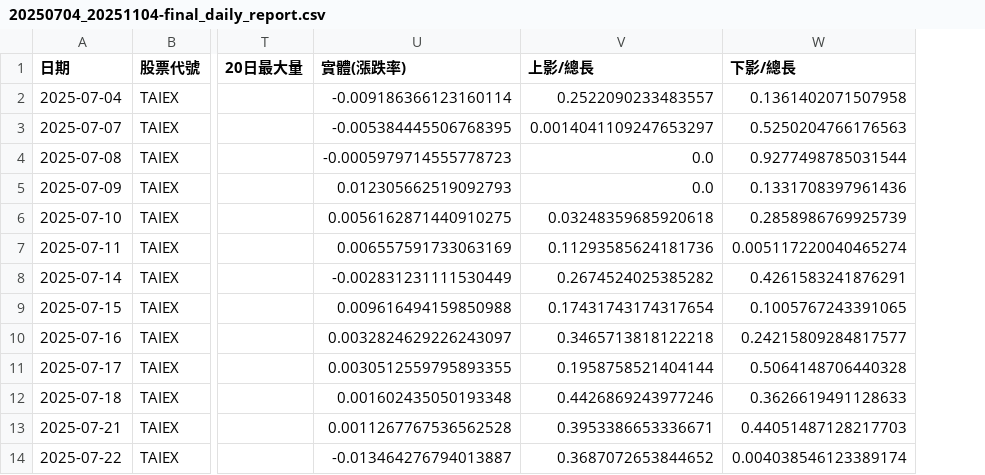
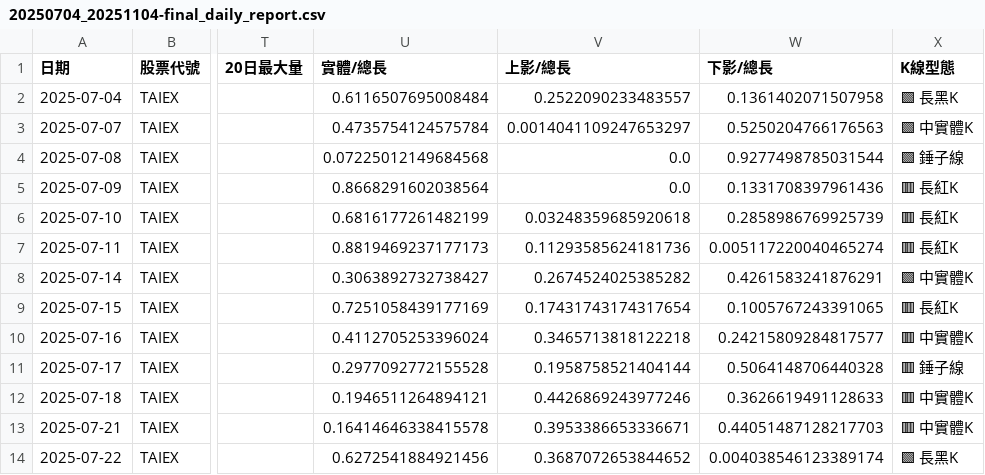
Before and after one commit to begoniasuccess/Invest, a CSV file: Data/ana/anaKplot/TAIEX/202507/20250704_20251104-final_daily_report.csv, drawn as a sheet; only a part is shown, gaps mark what is left out; removed rows and columns are numbered as before the commit, all else as after; the diff names each change by its address in the sheet, - before the commit and + after, or states it on an @@ line.

```diff
--- a/Data/ana/anaKplot/TAIEX/202507/20250704_20251104-final_daily_report.csv
+++ b/Data/ana/anaKplot/TAIEX/202507/20250704_20251104-final_daily_report.csv
-column U (實體(漲跌率)), rows 2-14: -0.009186366123160114 | -0.005384445506768395 | -0.0005979714555778723 | 0.012305662519092793 | 0.0056162871440910275 | 0.006557591733063169 | -0.002831231111530449 | 0.009616494159850988 | 0.0032824629226243097 | 0.0030512559795893355 | 0.001602435050193348 | 0.0011267767536562528 | -0.013464276794013887
+column U (實體/總長), rows 2-14: 0.6116507695008484 | 0.4735754124575784 | 0.07225012149684568 | 0.8668291602038564 | 0.6816177261482199 | 0.8819469237177173 | 0.3063892732738427 | 0.7251058439177169 | 0.4112705253396024 | 0.2977092772155528 | 0.1946511264894121 | 0.16414646338415578 | 0.6272541884921456
+column X (K線型態), rows 2-14: 🟩 長黑K | 🟩 中實體K | 🟩 錘子線 | 🟥 長紅K | 🟥 長紅K | 🟥 長紅K | 🟩 中實體K | 🟥 長紅K | 🟥 中實體K | 🟥 錘子線 | 🟥 中實體K | 🟥 中實體K | 🟩 長黑K
```
Also changed, not shown: 55 other files.
